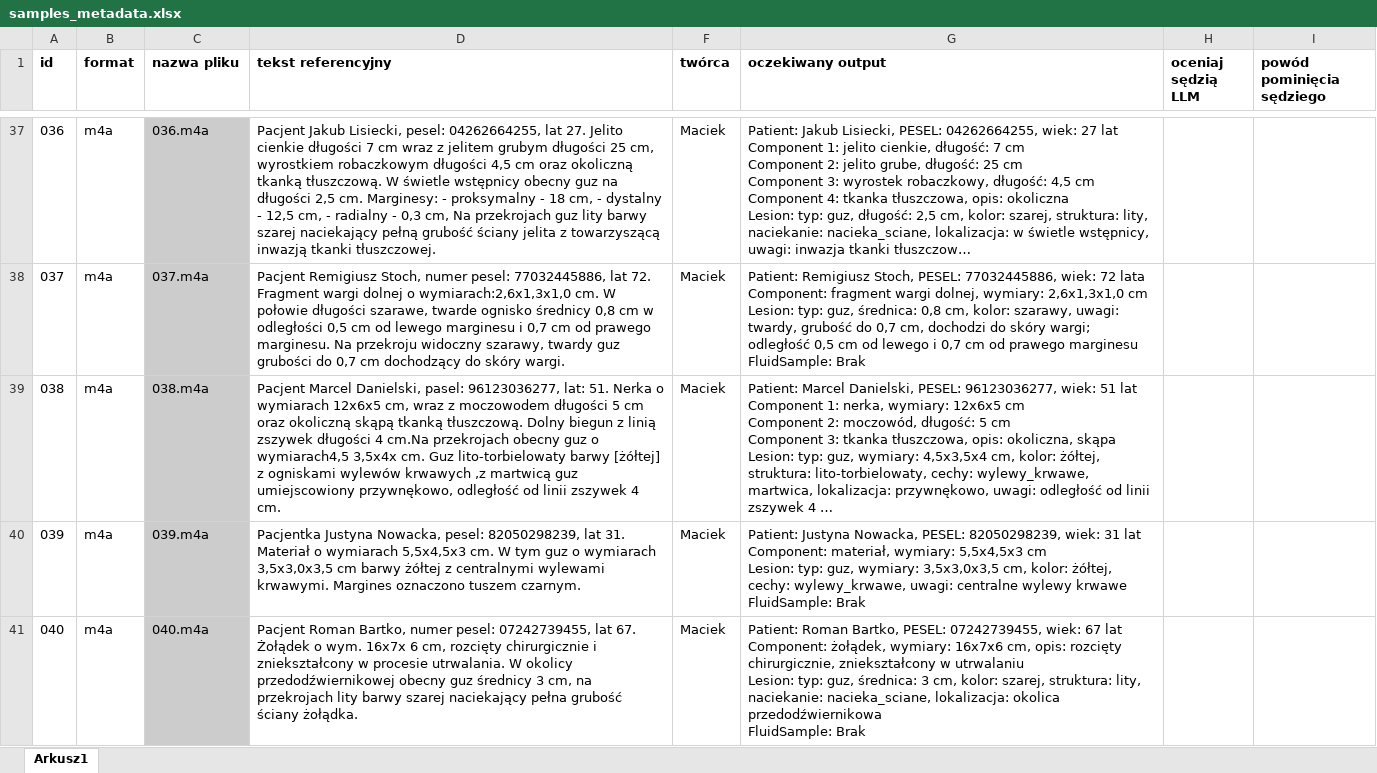
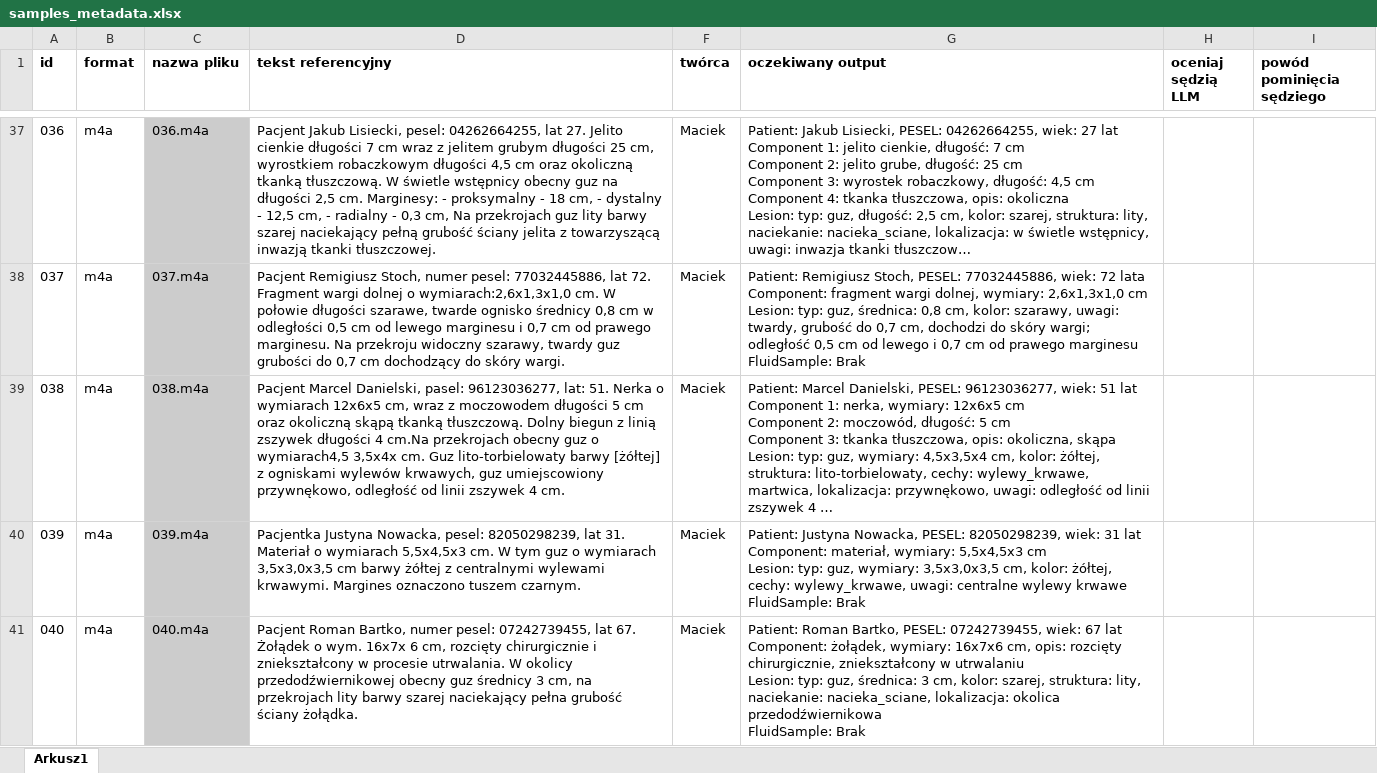
Before and after one commit to AI4Business-UE/4Diagnosis_SpeechToText, an Excel workbook: backend/eval/data/golden_dataset/samples_metadata.xlsx, sheet Arkusz1, drawn as a sheet; only a part is shown, gaps mark what is left out; long unchanged cells end in …; values as stored, in another font and other column widths than the file's, no borders; the diff names each change by its address in the sheet, - before the commit and + after, or states it on an @@ line.

Commit message:
Fix reference text in one test sample.

```diff
--- a/backend/eval/data/golden_dataset/samples_metadata.xlsx (sheet Arkusz1)
+++ b/backend/eval/data/golden_dataset/samples_metadata.xlsx (sheet Arkusz1)
-D39 (tekst referencyjny): …ogniskami wylewów krwawych ,z martwicą guz umiejscowiony…
+D39 (tekst referencyjny): …ogniskami wylewów krwawych, guz umiejscowiony…
```
